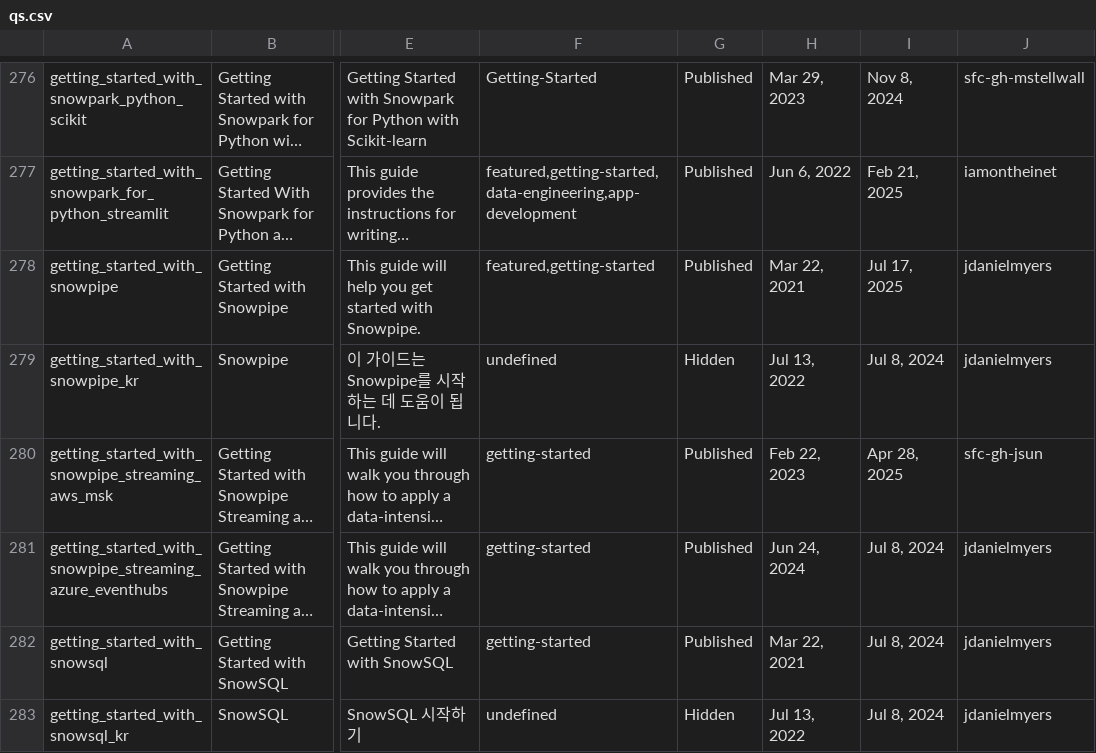
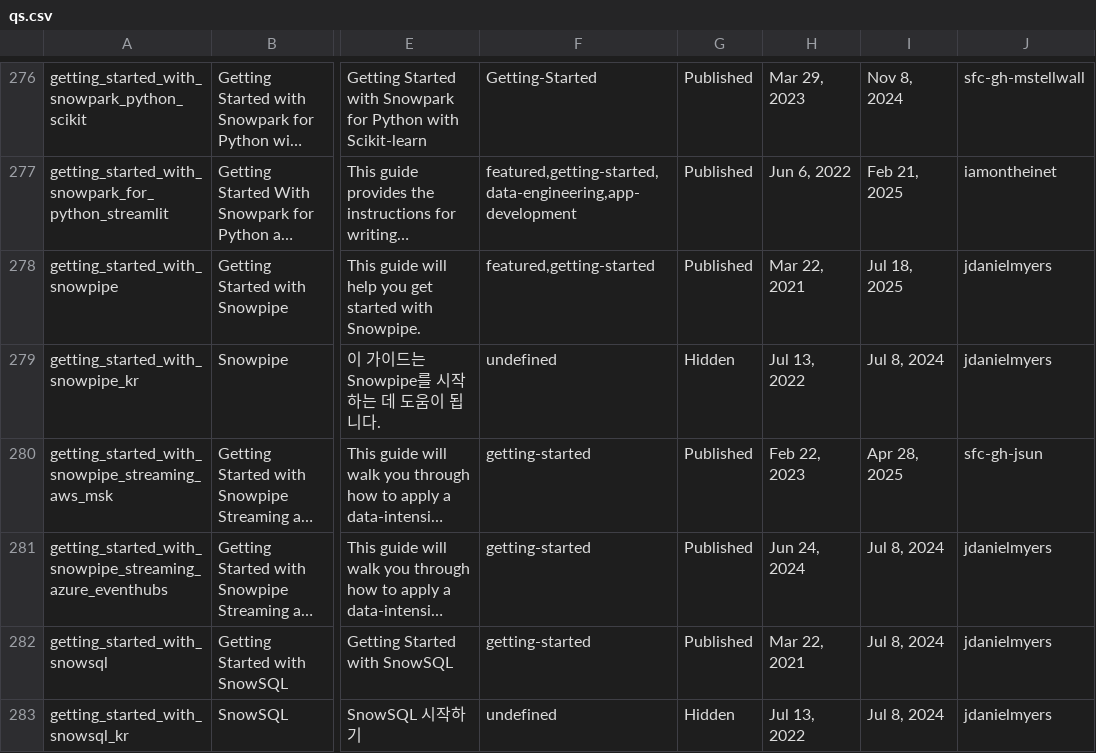
Before and after one commit to iamontheinet/quickstarts-on-snowflake, a CSV file: qs.csv, drawn as a sheet; only a part is shown, gaps mark what is left out; long unchanged cells end in …; the diff names each change by its address in the sheet, - before the commit and + after, or states it on an @@ line.

Commit message:
Updated QS list

```diff
--- a/qs.csv
+++ b/qs.csv
-I278: Jul 17, 2025
+I278: Jul 18, 2025
```
